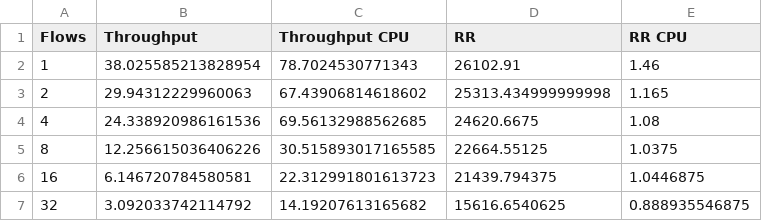
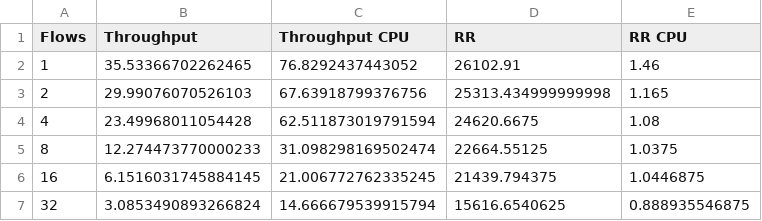
Before and after one commit to sebastianingino/CS244-oncache, a CSV file: results/cloudlab_linux5.14_ubuntu22/tcp_k8s_output_antrea.csv, drawn as a sheet.

Commit message:
Update antrea tpt on tcp

```diff
--- a/results/cloudlab_linux5.14_ubuntu22/tcp_k8s_output_antrea.csv
+++ b/results/cloudlab_linux5.14_ubuntu22/tcp_k8s_output_antrea.csv
@@ -1,7 +1,7 @@
 Flows,Throughput,Throughput CPU,RR,RR CPU
-1,38.025585213828954,78.7024530771343,26102.91,1.46
-2,29.94312229960063,67.43906814618602,25313.434999999998,1.165
-4,24.338920986161536,69.56132988562685,24620.6675,1.08
-8,12.256615036406226,30.515893017165585,22664.55125,1.0375
-16,6.146720784580581,22.312991801613723,21439.794375,1.0446875
-32,3.092033742114792,14.19207613165682,15616.6540625,0.888935546875
+1,35.53366702262465,76.8292437443052,26102.91,1.46
+2,29.99076070526103,67.63918799376756,25313.434999999998,1.165
+4,23.49968011054428,62.511873019791594,24620.6675,1.08
+8,12.274473770000233,31.098298169502474,22664.55125,1.0375
+16,6.1516031745884145,21.006772762335245,21439.794375,1.0446875
+32,3.0853490893266824,14.666679539915794,15616.6540625,0.888935546875
```
